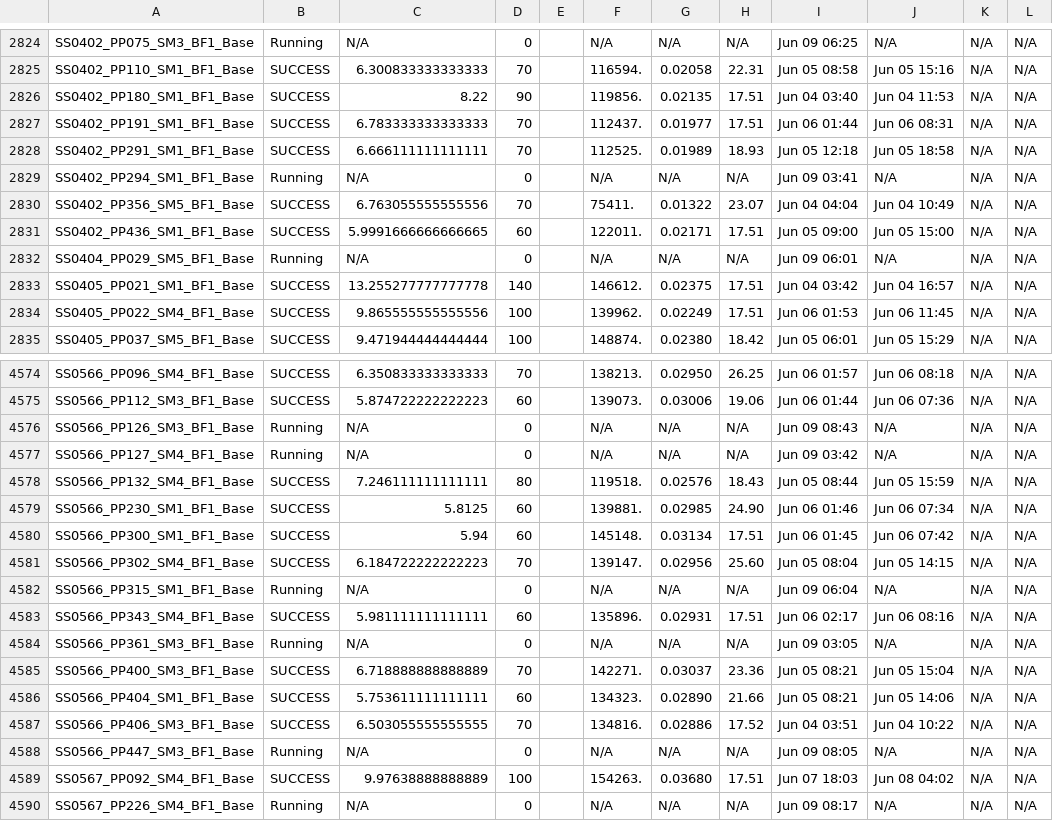
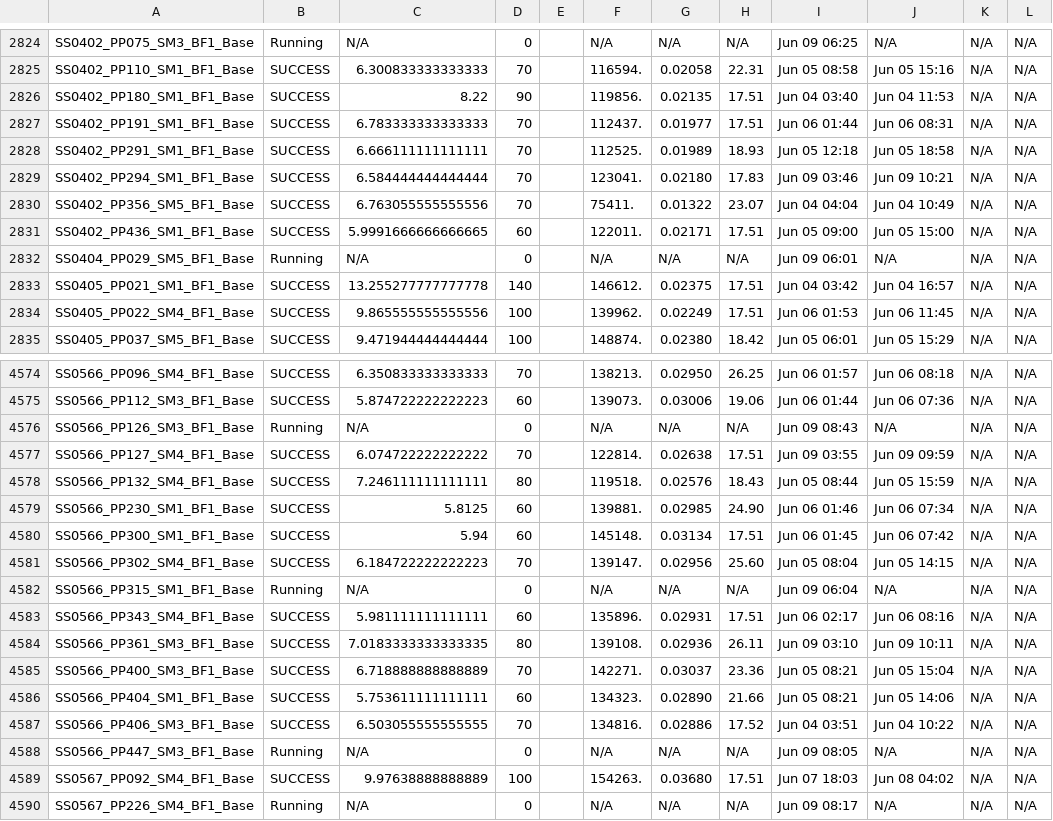
Before and after one commit to akhalid-twi/LWI-production, a CSV file: assets/optimal_sample_base_simulation_basic_summary.csv, drawn as a sheet; only a part is shown, gaps mark what is left out; the diff covers the shown part only; the diff names each change by its address in the sheet, - before the commit and + after, or states it on an @@ line.

```diff
--- a/assets/optimal_sample_base_simulation_basic_summary.csv
+++ b/assets/optimal_sample_base_simulation_basic_summary.csv
-B2829: Running
+B2829: SUCCESS
-C2829: N/A
+C2829: 6.584444444444444
-D2829: 0
+D2829: 70
-F2829: N/A
+F2829: 123041.
-G2829: N/A
+G2829: 0.02180
-H2829: N/A
+H2829: 17.83
-I2829: Jun 09 03:41
+I2829: Jun 09 03:46
-J2829: N/A
+J2829: Jun 09 10:21
-B4577: Running
+B4577: SUCCESS
-C4577: N/A
+C4577: 6.074722222222222
-D4577: 0
+D4577: 70
-F4577: N/A
+F4577: 122814.
-G4577: N/A
+G4577: 0.02638
-H4577: N/A
+H4577: 17.51
-I4577: Jun 09 03:42
+I4577: Jun 09 03:55
-J4577: N/A
+J4577: Jun 09 09:59
-B4584: Running
+B4584: SUCCESS
-C4584: N/A
+C4584: 7.0183333333333335
-D4584: 0
+D4584: 80
-F4584: N/A
+F4584: 139108.
-G4584: N/A
+G4584: 0.02936
-H4584: N/A
+H4584: 26.11
-I4584: Jun 09 03:05
+I4584: Jun 09 03:10
-J4584: N/A
+J4584: Jun 09 10:11
```
Also changed, not shown: 32 edited cells elsewhere in this file, 1 other file.
